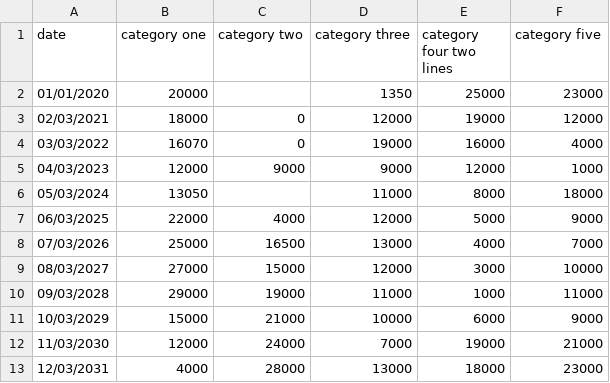
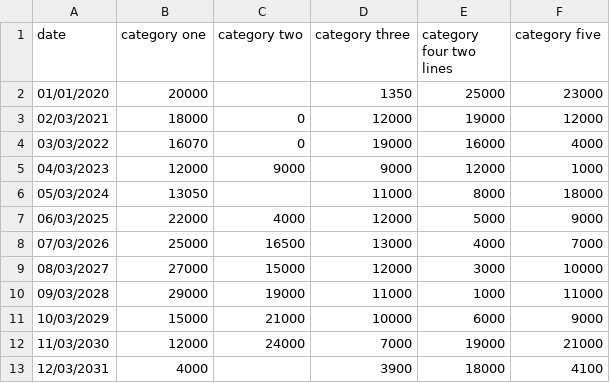
Before and after one commit to ONSdigital/Charts, a CSV file: line-chart/data.csv, drawn as a sheet.

```diff
--- a/line-chart/data.csv
+++ b/line-chart/data.csv
@@ -12,2 +12,2 @@ date,category one,category two,category three,category four two lines,category f
 11/03/2030,12000,24000,7000,19000,21000
-12/03/2031,4000,28000,13000,18000,23000
+12/03/2031,4000,,3900,18000,4100
```
Also changed, not shown: 7 other files.
